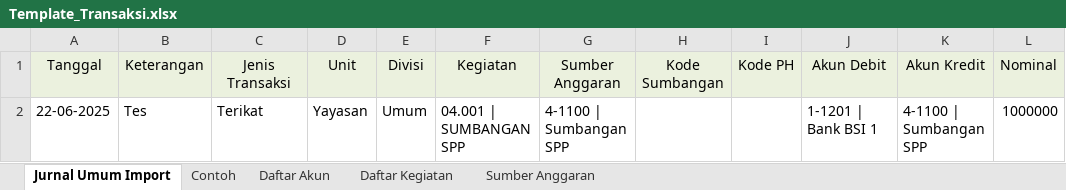
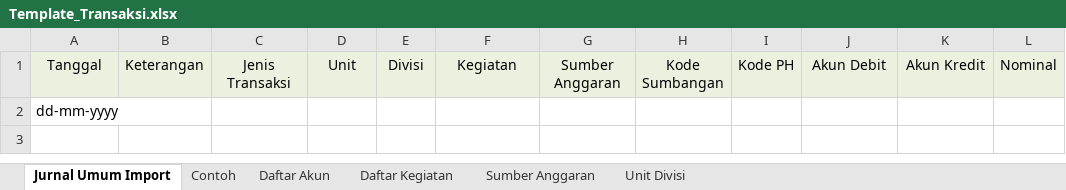
Before and after one commit to ohsyith/TRPL220_SIA_Darussalam_Batam, an Excel workbook: public/assets/templates/Template_Transaksi.xlsx, sheet Jurnal Umum Import, drawn as a sheet; values as stored, in another font and other column widths than the file's, no borders; removed rows and columns are numbered as before the commit, all else as after; the diff names each change by its address in the sheet, - before the commit and + after, or states it on an @@ line.

```diff
--- a/public/assets/templates/Template_Transaksi.xlsx (sheet Jurnal Umum Import)
+++ b/public/assets/templates/Template_Transaksi.xlsx (sheet Jurnal Umum Import)
+sheet tab: Unit Divisi
-row 2: 22-06-2025 | Tes | Terikat | Yayasan | Umum | 04.001 | SUMBANGAN SPP | 4-1100 | Sumbangan SPP |  |  | 1-1201 | Bank BSI 1 | 4-1100 | Sumbangan SPP | 1000000
+row 2: dd-mm-yyyy
```
Also changed, not shown: sheet Contoh, public/assets/templates/Template_Akun.xlsx, public/assets/templates/Template_Rapbs_Akun.xlsx, 18 other files.
